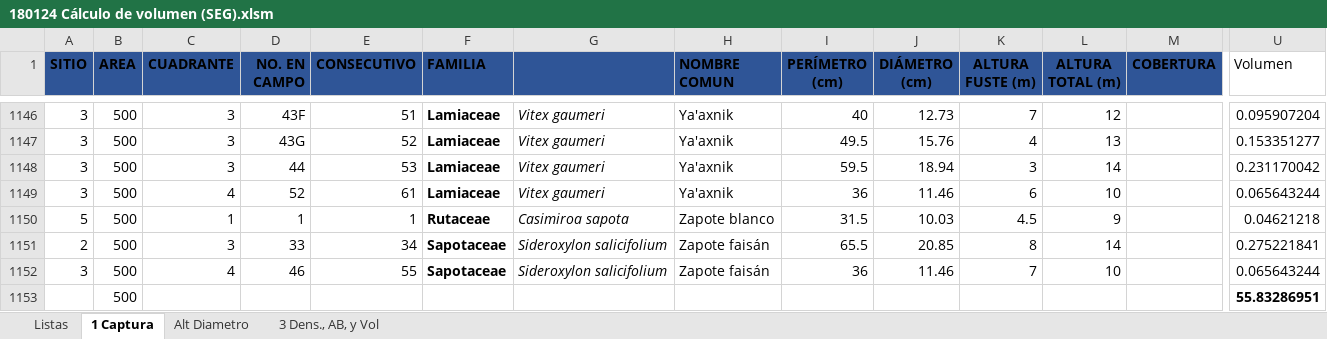
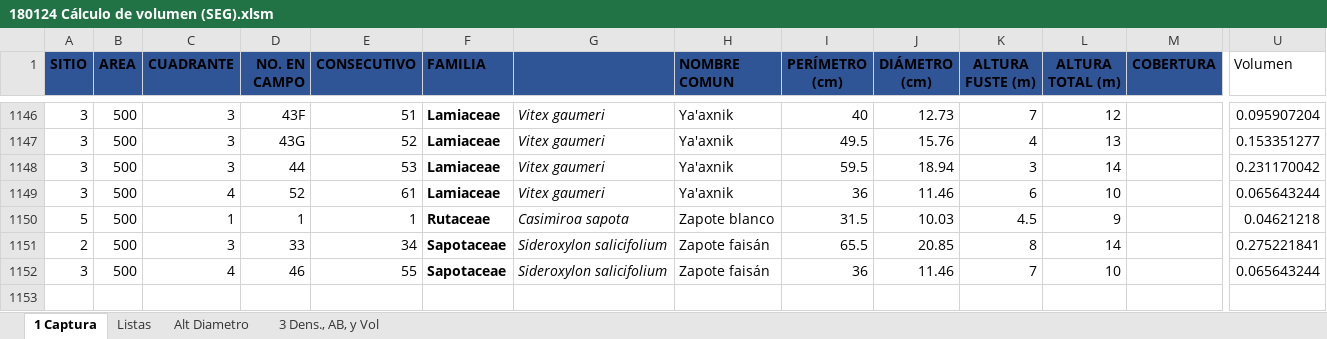
Before and after one commit to omar64/SylDesk, an Excel workbook: Documentation/180124 Cálculo de volumen (SEG).xlsm, sheet 1 Captura, drawn as a sheet; only a part is shown, gaps mark what is left out; values as stored, in another font and other column widths than the file's, no borders; charts and pictures not drawn; rows hold the shown columns only; the diff names each change by its address in the sheet, - before the commit and + after, or states it on an @@ line.

```diff
--- a/Documentation/180124 Cálculo de volumen (SEG).xlsm (sheet 1 Captura)
+++ b/Documentation/180124 Cálculo de volumen (SEG).xlsm (sheet 1 Captura)
@@ sheet tab order changed: 1 Captura | Listas | Alt Diametro | 3 Dens., AB, y Vol @@
-row 1153:  | 500 |  |  |  |  |  |  |  |  |  |  |  | 55.83286951
```
Also changed, not shown: charts or pictures, 14 other files.
